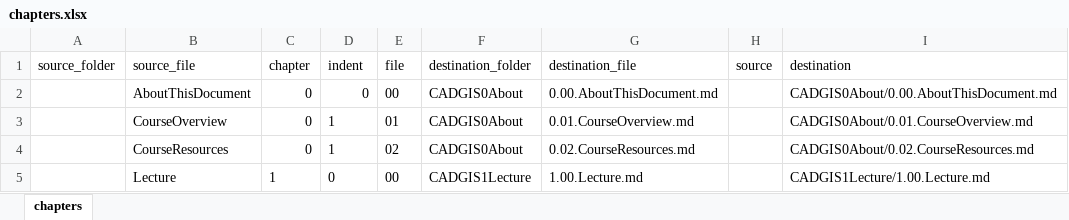
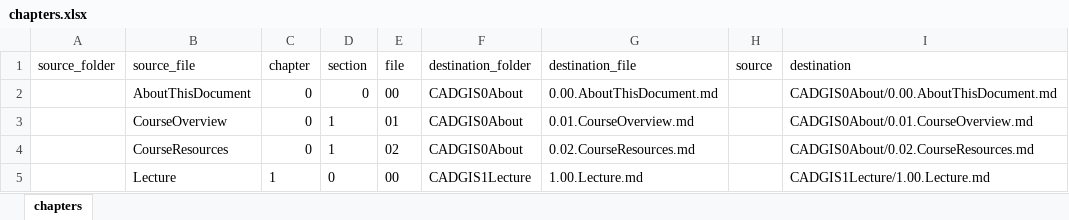
Before and after one commit to samuel-walker/fme-desktop-gis-and-cad-integration, an Excel workbook: chapters.xlsx, sheet chapters, drawn as a sheet; only a part is shown; values as stored, in another font and other column widths than the file's, no borders; the diff names each change by its address in the sheet, - before the commit and + after, or states it on an @@ line.

```diff
--- a/chapters.xlsx (sheet chapters)
+++ b/chapters.xlsx (sheet chapters)
-D1: indent
+D1: section
```
Also changed, not shown: 4 other files.
